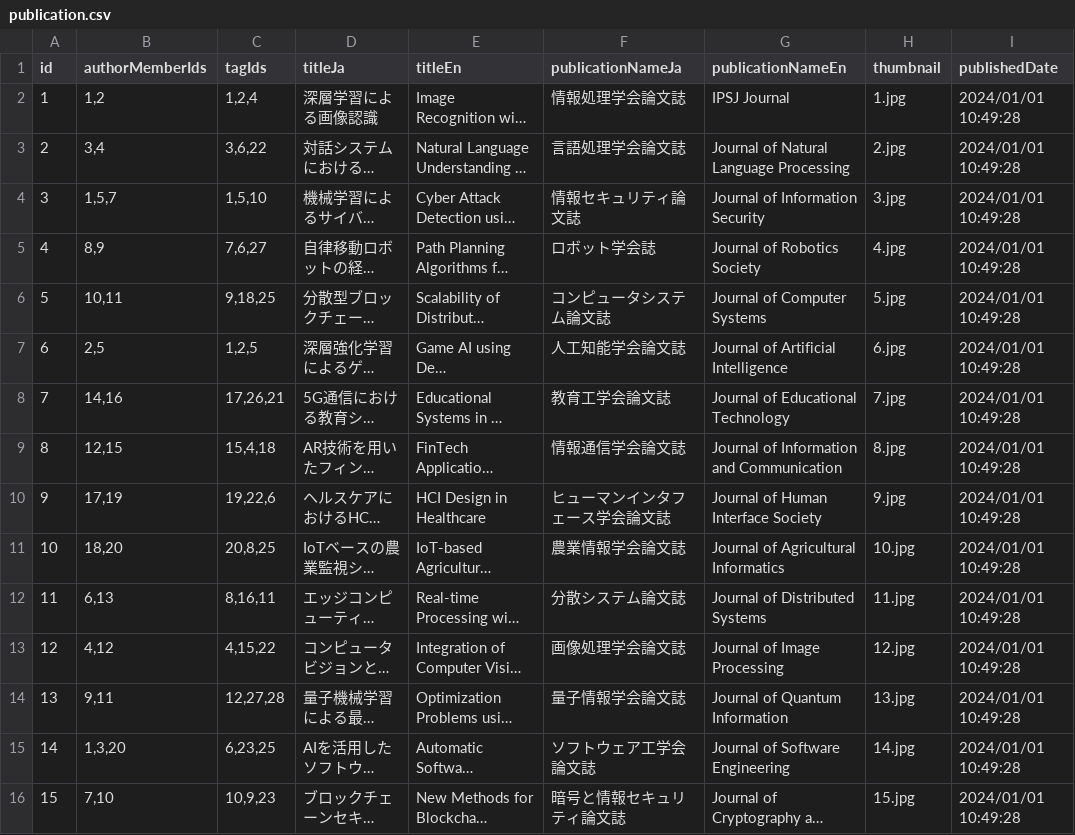
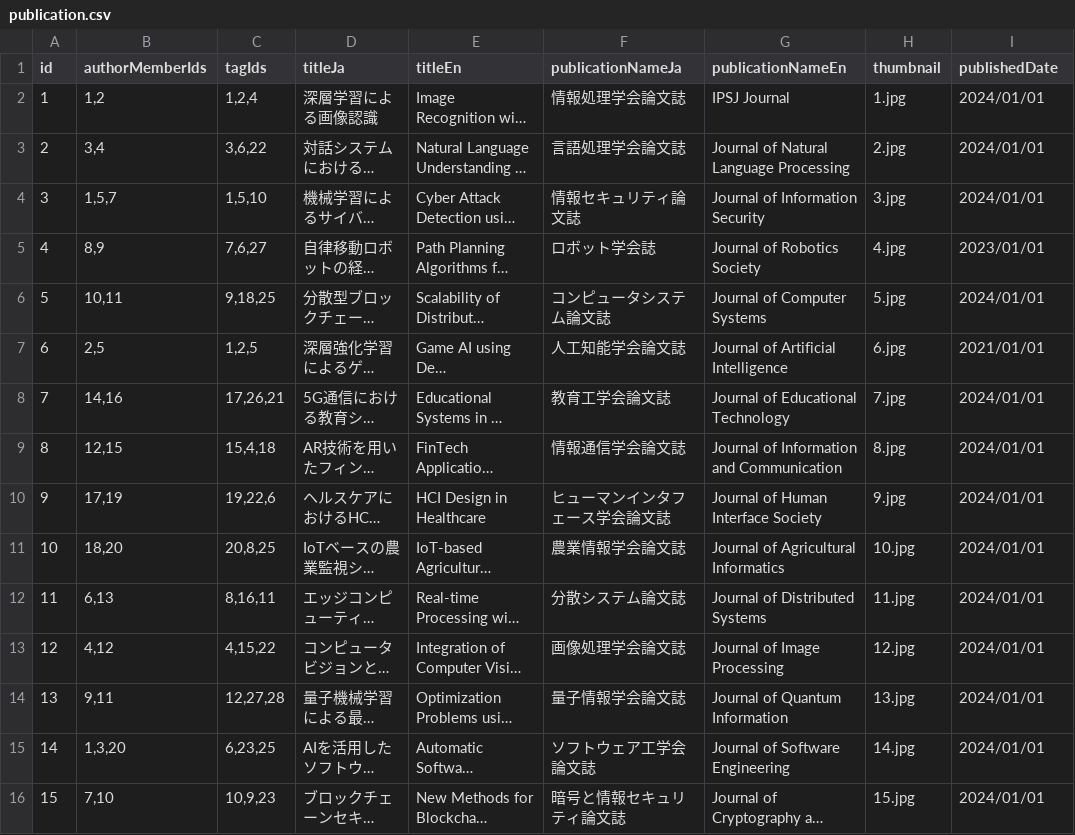
Before and after one commit to kouheisatou/morinolab_hp, a CSV file: morinolab_hp/public/generated_contents/publication/publication.csv, drawn as a sheet; long unchanged cells end in …; the diff names each change by its address in the sheet, - before the commit and + after, or states it on an @@ line.

```diff
--- a/morinolab_hp/public/generated_contents/publication/publication.csv
+++ b/morinolab_hp/public/generated_contents/publication/publication.csv
-I2:I4 (publishedDate): 2024/01/01 10:49:28
+I2:I4 (publishedDate): 2024/01/01
-I5 (publishedDate): 2024/01/01 10:49:28
+I5 (publishedDate): 2023/01/01
-I6 (publishedDate): 2024/01/01 10:49:28
+I6 (publishedDate): 2024/01/01
-I7 (publishedDate): 2024/01/01 10:49:28
+I7 (publishedDate): 2021/01/01
-I8:I16 (publishedDate): 2024/01/01 10:49:28
+I8:I16 (publishedDate): 2024/01/01
```
Also changed, not shown: 43 other files.
